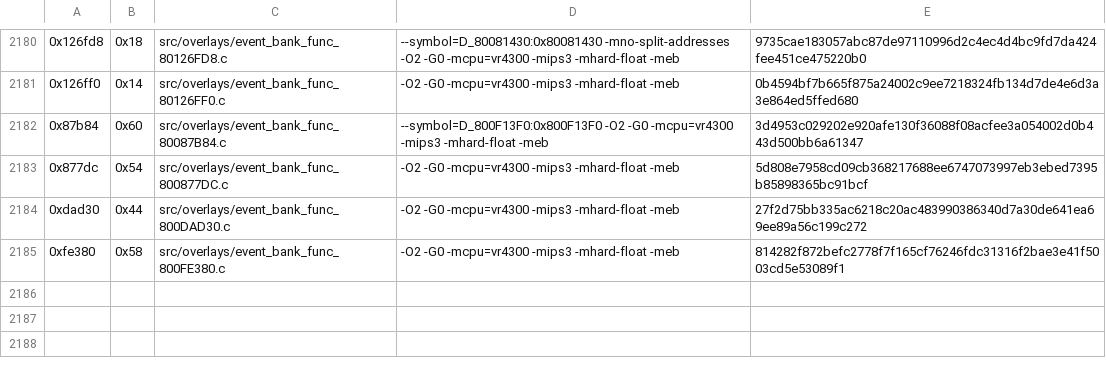
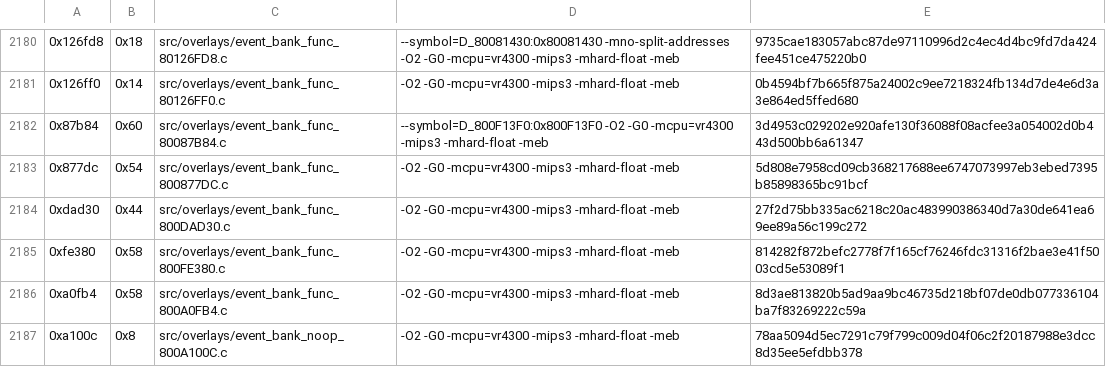
Before and after one commit to TheGh0stShip/Sydney-2000-N64-Prototype, a TSV file: config/overlay/event_bank/matching_sn.tsv, drawn as a sheet; only a part is shown, gaps mark what is left out.

Commit message:
Decompile residual event state initializer

```diff
--- a/config/overlay/event_bank/matching_sn.tsv
+++ b/config/overlay/event_bank/matching_sn.tsv
@@ -2185 +2185,3 @@
 0xfe380	0x58	src/overlays/event_bank_func_800FE380.c	-O2 -G0 -mcpu=vr4300 -mips3 -mhard-float -meb	814282f872befc2778f7f165cf76246fdc31316f2bae3e41f5003cd5e53089f1
+0xa0fb4	0x58	src/overlays/event_bank_func_800A0FB4.c	-O2 -G0 -mcpu=vr4300 -mips3 -mhard-float -meb	8d3ae813820b5ad9aa9bc46735d218bf07de0db077336104ba7f83269222c59a
+0xa100c	0x8	src/overlays/event_bank_noop_800A100C.c	-O2 -G0 -mcpu=vr4300 -mips3 -mhard-float -meb	78aa5094d5ec7291c79f799c009d04f06c2f20187988e3dcc8d35ee5efdbb378
```
Also changed, not shown: 6 other files.
